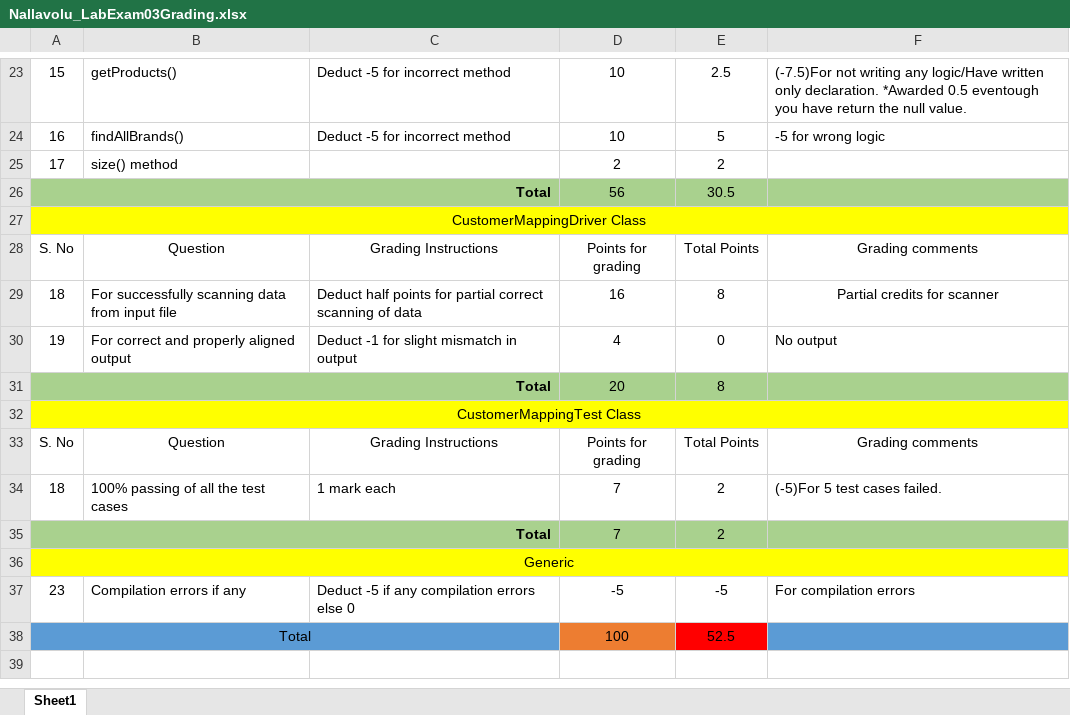
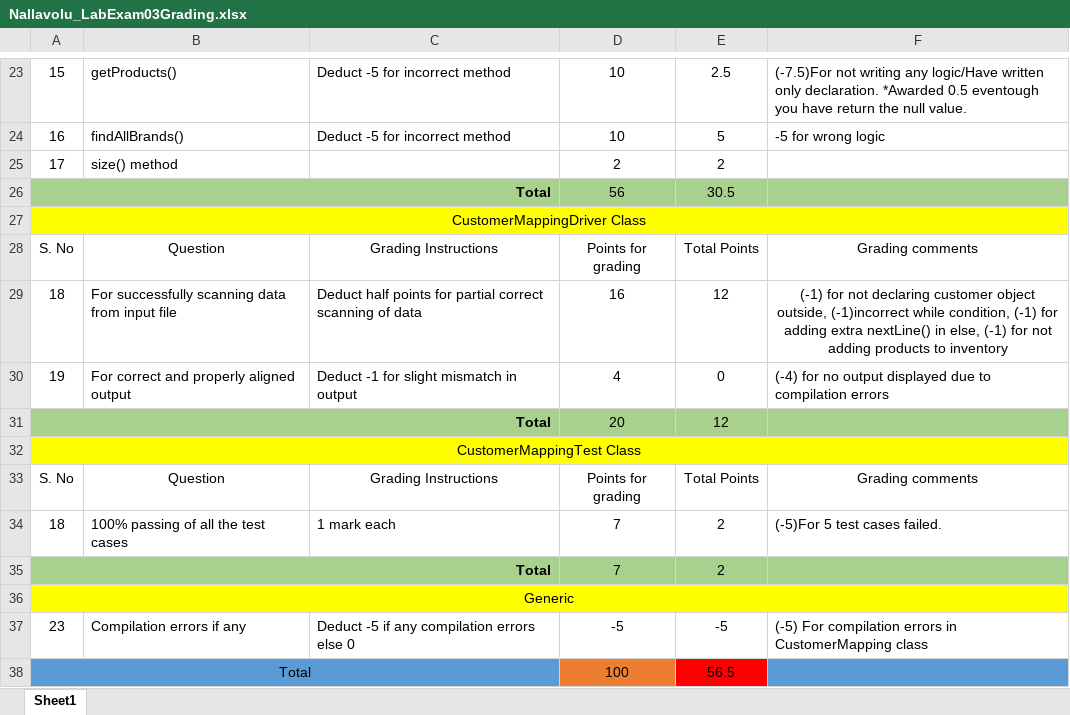
Before and after one commit to vennela-cheekoti/LabExam3Rubrics, an Excel workbook: Nallavolu_LabExam03Grading.xlsx, sheet Sheet1, drawn as a sheet; only a part is shown, gaps mark what is left out; values as stored, in another font and other column widths than the file's, no borders; table styles not drawn; the diff names each change by its address in the sheet, - before the commit and + after, or states it on an @@ line.

```diff
--- a/Nallavolu_LabExam03Grading.xlsx (sheet Sheet1)
+++ b/Nallavolu_LabExam03Grading.xlsx (sheet Sheet1)
-E29: 8
+E29: 12
-F29: Partial credits for scanner
+F29: (-1) for not declaring customer object outside, (-1)incorrect while condition, (-1) for adding extra nextLine() in else, (-1) for not adding products to inventory
-F30: No output
+F30: (-4) for no output displayed due to compilation errors
-E31: 8
+E31: 12
-F37: For compilation errors
+F37: (-5) For compilation errors in CustomerMapping class
-E38: 52.5
+E38: 56.5
```
Also changed, not shown: Mundru_LabExam03Grading.xlsx, Nachannagari_LabExam03Grading.xlsx, 12 other files.
